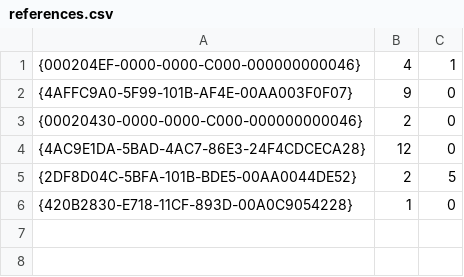
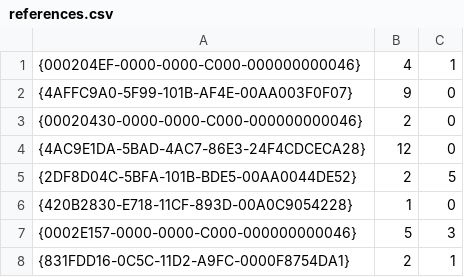
Before and after one commit to NCPN/custom_forms, a CSV file: source/references.csv, drawn as a sheet.

```diff
--- a/source/references.csv
+++ b/source/references.csv
@@ -6 +6,3 @@
 {420B2830-E718-11CF-893D-00A0C9054228},1,0
+{0002E157-0000-0000-C000-000000000046},5,3
+{831FDD16-0C5C-11D2-A9FC-0000F8754DA1},2,1
```
Also changed, not shown: 17 other files.
